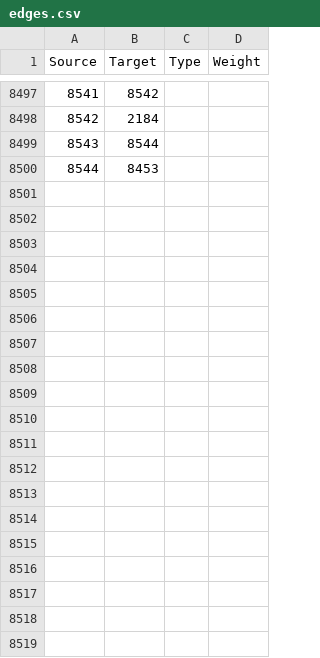
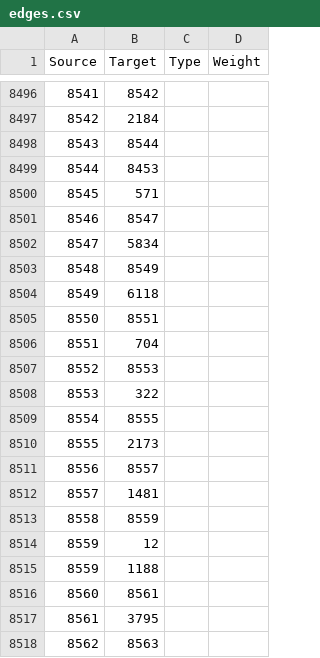
Before and after one commit to berg0804/hockeyconnections, a CSV file: edges.csv, drawn as a sheet; only a part is shown, gaps mark what is left out; the diff covers the shown part only; the diff names each change by its address in the sheet, - before the commit and + after, or states it on an @@ line.

```diff
--- a/edges.csv
+++ b/edges.csv
+row 8500: 8545 | 571
+row 8501: 8546 | 8547
+row 8502: 8547 | 5834
+row 8503: 8548 | 8549
+row 8504: 8549 | 6118
+row 8505: 8550 | 8551
+row 8506: 8551 | 704
+row 8507: 8552 | 8553
+row 8508: 8553 | 322
+row 8509: 8554 | 8555
+row 8510: 8555 | 2173
+row 8511: 8556 | 8557
+row 8512: 8557 | 1481
+row 8513: 8558 | 8559
+row 8514: 8559 | 12
+row 8515: 8559 | 1188
+row 8516: 8560 | 8561
+row 8517: 8561 | 3795
+row 8518: 8562 | 8563
```
Also changed, not shown: 46 added rows and 1 removed row elsewhere in this file, nodes.csv, 1 other file.
